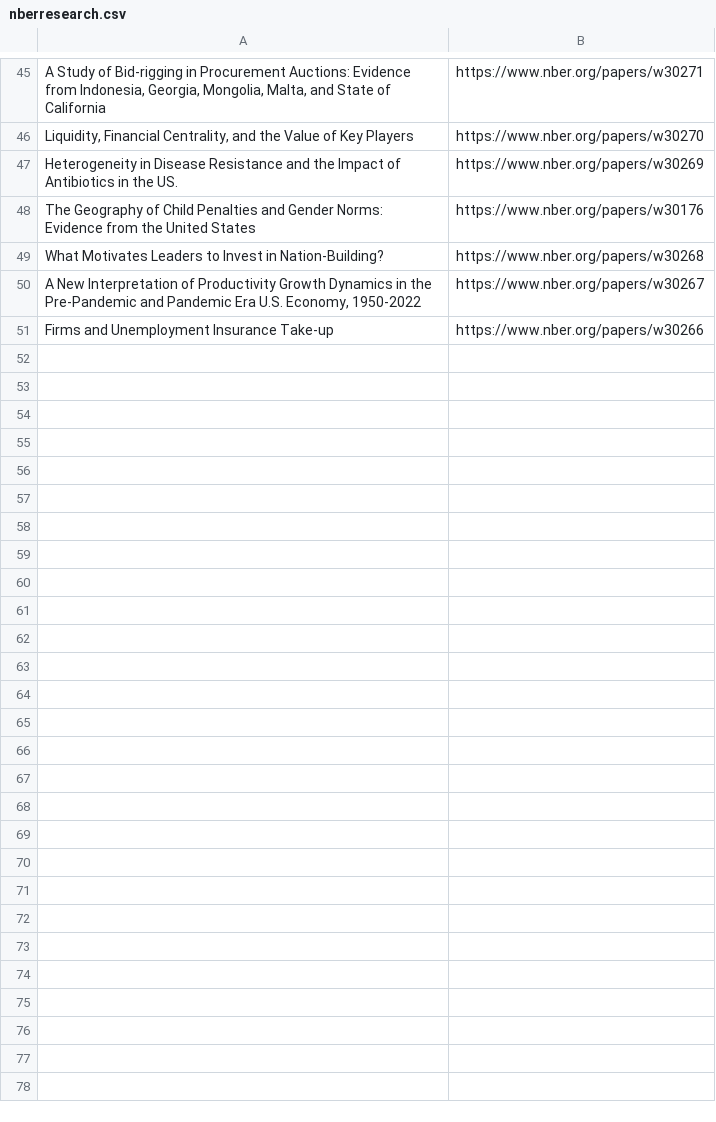
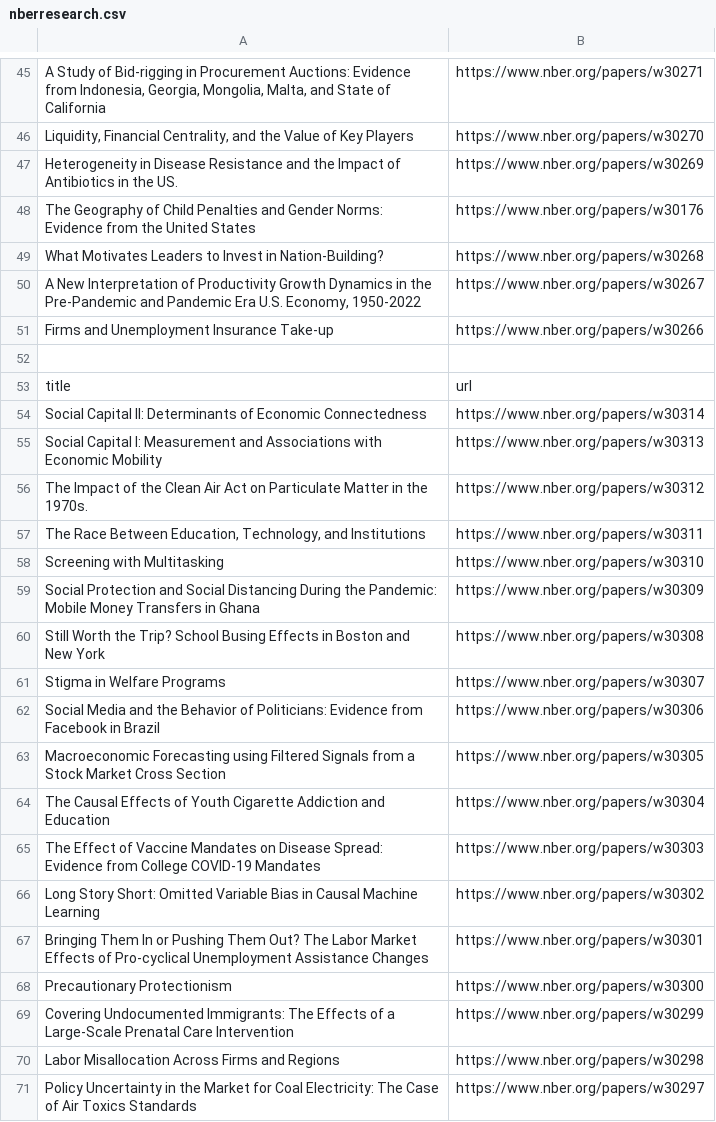
Before and after one commit to tengj98/NBER-auto-scraper, a CSV file: nberresearch.csv, drawn as a sheet; only a part is shown, gaps mark what is left out; the diff covers the shown part only.

```diff
--- a/nberresearch.csv
+++ b/nberresearch.csv
@@ -51 +51,21 @@ What Motivates Leaders to Invest in Nation-Building?,https://www.nber.org/papers
 Firms and Unemployment Insurance Take-up,https://www.nber.org/papers/w30266
+
+title,url
+Social Capital II: Determinants of Economic Connectedness,https://www.nber.org/papers/w30314
+Social Capital I: Measurement and Associations with Economic Mobility,https://www.nber.org/papers/w30313
+The Impact of the Clean Air Act on Particulate Matter in the 1970s.,https://www.nber.org/papers/w30312
+"The Race Between Education, Technology, and Institutions",https://www.nber.org/papers/w30311
+Screening with Multitasking,https://www.nber.org/papers/w30310
+Social Protection and Social Distancing During the Pandemic: Mobile Money Transfers in Ghana,https://www.nber.org/papers/w30309
+Still Worth the Trip? School Busing Effects in Boston and New York,https://www.nber.org/papers/w30308
+Stigma in Welfare Programs,https://www.nber.org/papers/w30307
+Social Media and the Behavior of Politicians: Evidence from Facebook in Brazil,https://www.nber.org/papers/w30306
+Macroeconomic Forecasting using Filtered Signals from a Stock Market Cross Section,https://www.nber.org/papers/w30305
+The Causal Effects of Youth Cigarette Addiction and Education,https://www.nber.org/papers/w30304
+The Effect of Vaccine Mandates on Disease Spread: Evidence from College COVID-19 Mandates,https://www.nber.org/papers/w30303
+Long Story Short: Omitted Variable Bias in Causal Machine Learning,https://www.nber.org/papers/w30302
+Bringing Them In or Pushing Them Out? The Labor Market Effects of Pro-cyclical Unemployment Assistance Changes,https://www.nber.org/papers/w30301
+Precautionary Protectionism,https://www.nber.org/papers/w30300
+Covering Undocumented Immigrants: The Effects of a Large-Scale Prenatal Care Intervention,https://www.nber.org/papers/w30299
+Labor Misallocation Across Firms and Regions,https://www.nber.org/papers/w30298
+Policy Uncertainty in the Market for Coal Electricity: The Case of Air Toxics Standards,https://www.nber.org/papers/w30297
```
Also changed, not shown: 32 added rows elsewhere in this file.
